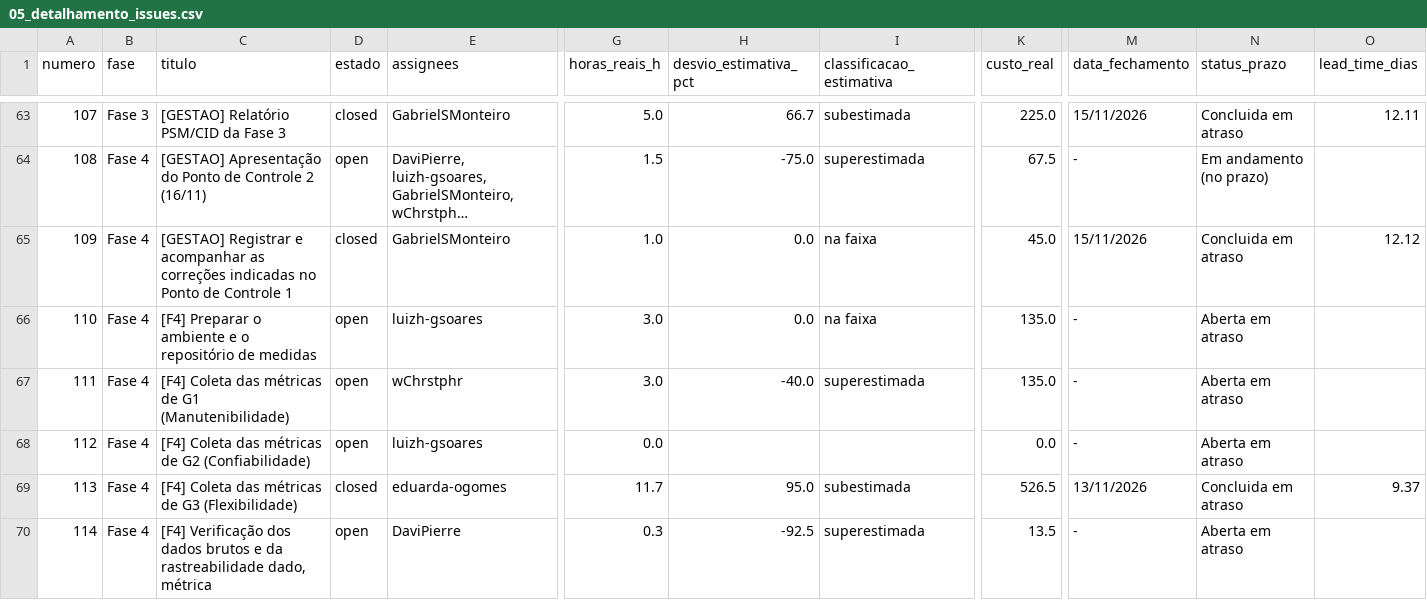
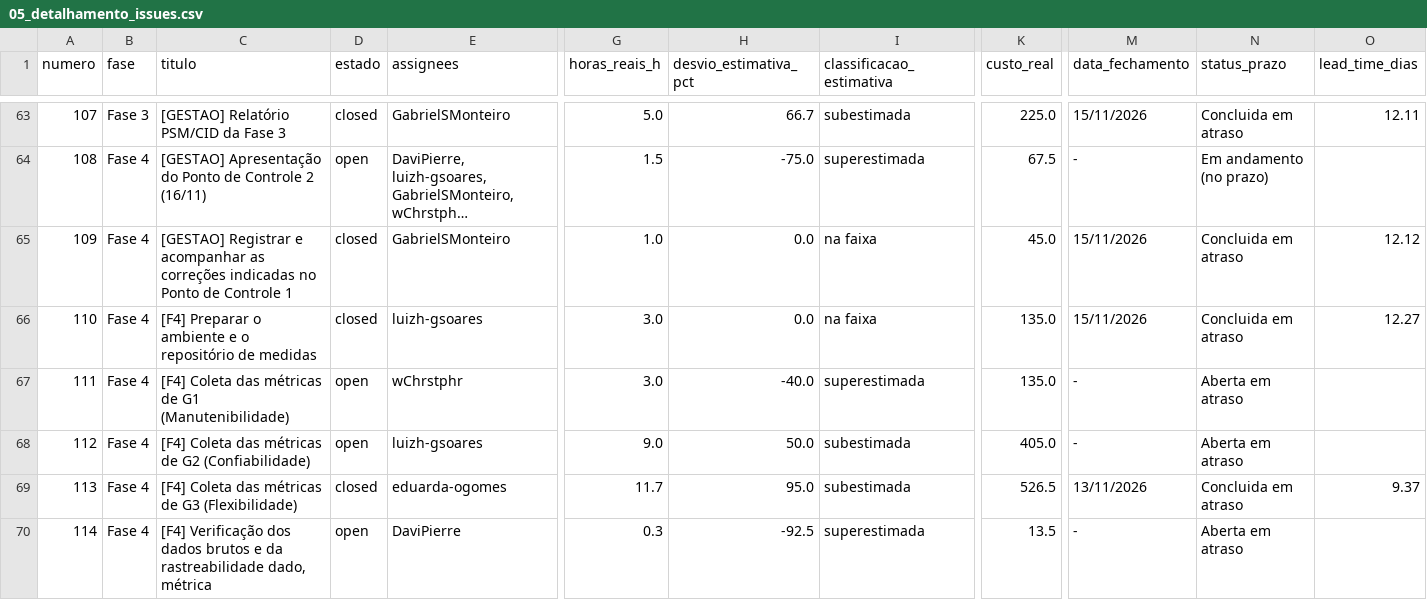
Before and after one commit to FCTE-Qualidade-de-Software-1/2026-2_T02_KAREN_JONES, a CSV file: dados/gestao/05_detalhamento_issues.csv, drawn as a sheet; only a part is shown, gaps mark what is left out; long unchanged cells end in …; the diff names each change by its address in the sheet, - before the commit and + after, or states it on an @@ line.

```diff
--- a/dados/gestao/05_detalhamento_issues.csv
+++ b/dados/gestao/05_detalhamento_issues.csv
-D66 (estado): open
+D66 (estado): closed
-M66 (data_fechamento): -
+M66 (data_fechamento): 15/11/2026
-N66 (status_prazo): Aberta em atraso
+N66 (status_prazo): Concluida em atraso
-O66 (lead_time_dias): (empty)
+O66 (lead_time_dias): 12.27
-G68 (horas_reais_h): 0.0
+G68 (horas_reais_h): 9.0
-H68 (desvio_estimativa_pct): (empty)
+H68 (desvio_estimativa_pct): 50.0
-I68 (classificacao_estimativa): (empty)
+I68 (classificacao_estimativa): subestimada
-K68 (custo_real): 0.0
+K68 (custo_real): 405.0
```
Also changed, not shown: dados/gestao/02_calendario_e_progresso_fases.csv, dados/gestao/04_contribuicao_individual.csv, 23 other files.
